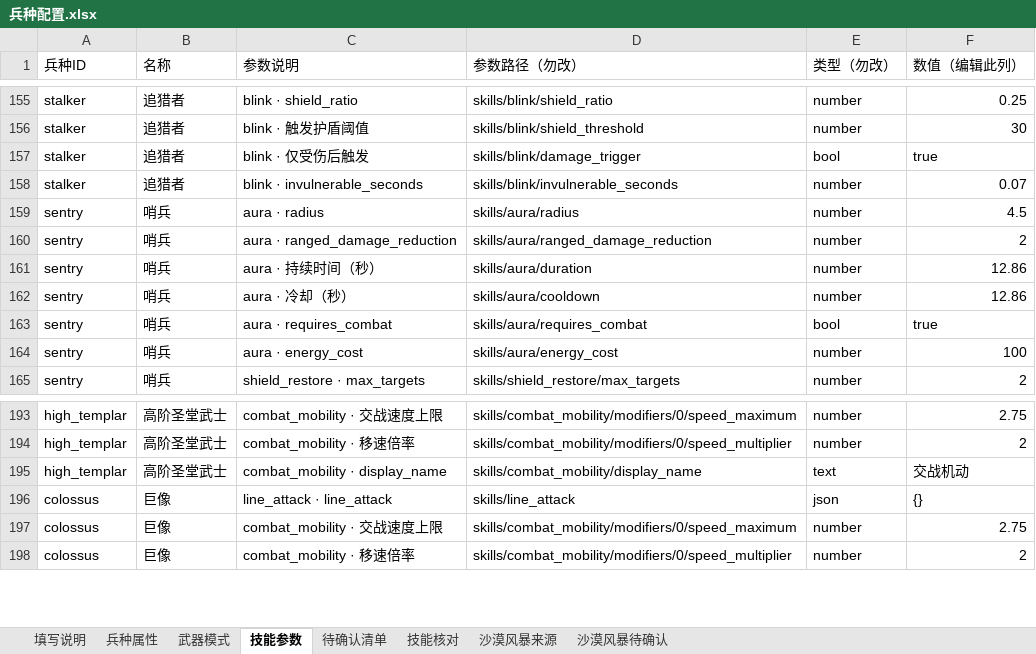
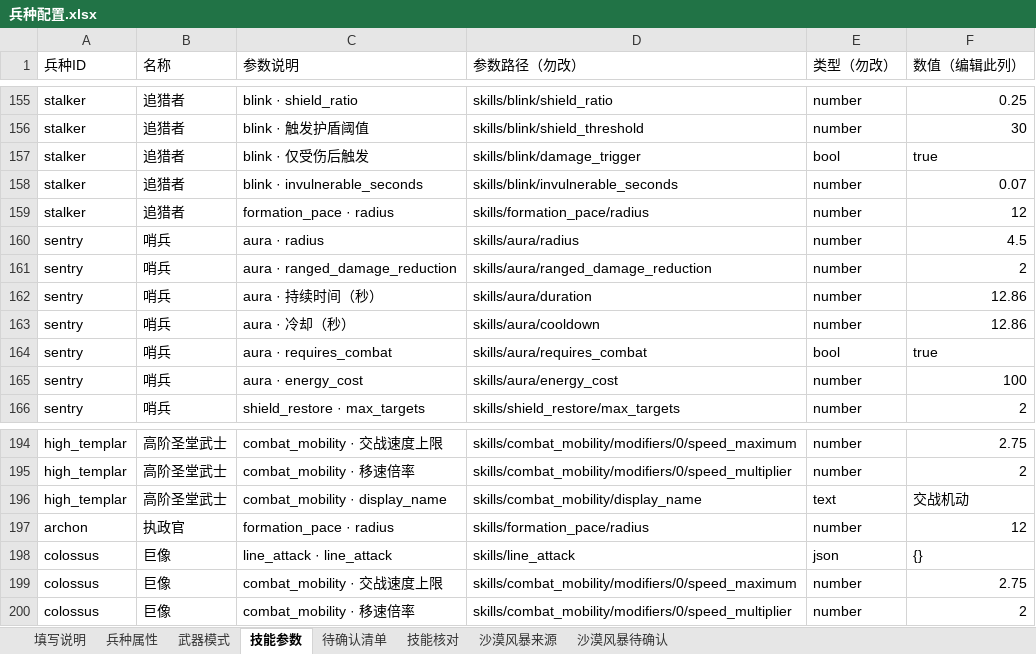
Before and after one commit to Pickher/FightParty, an Excel workbook: data/units/兵种配置.xlsx, sheet 技能参数, drawn as a sheet; only a part is shown, gaps mark what is left out; values as stored, in another font and other column widths than the file's, no cell formats; the diff names each change by its address in the sheet, - before the commit and + after, or states it on an @@ line.

Commit message:
Keep Stalkers and Archons at nearby mixed army march pace

```diff
--- a/data/units/兵种配置.xlsx (sheet 技能参数)
+++ b/data/units/兵种配置.xlsx (sheet 技能参数)
+row 159: stalker | 追猎者 | formation_pace · radius | skills/formation_pace/radius | number | 12
+row 197: archon | 执政官 | formation_pace · radius | skills/formation_pace/radius | number | 12
```
Also changed, not shown: sheet 填写说明, cell formats, 13 other files.
